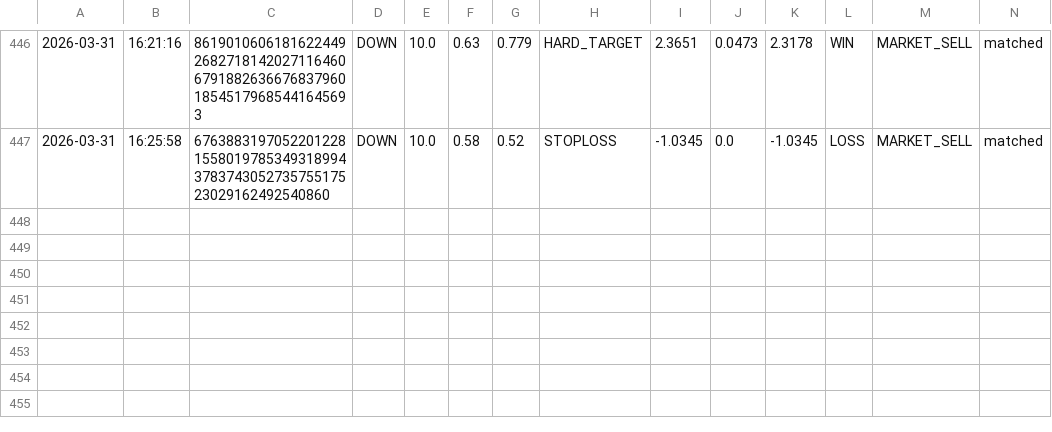
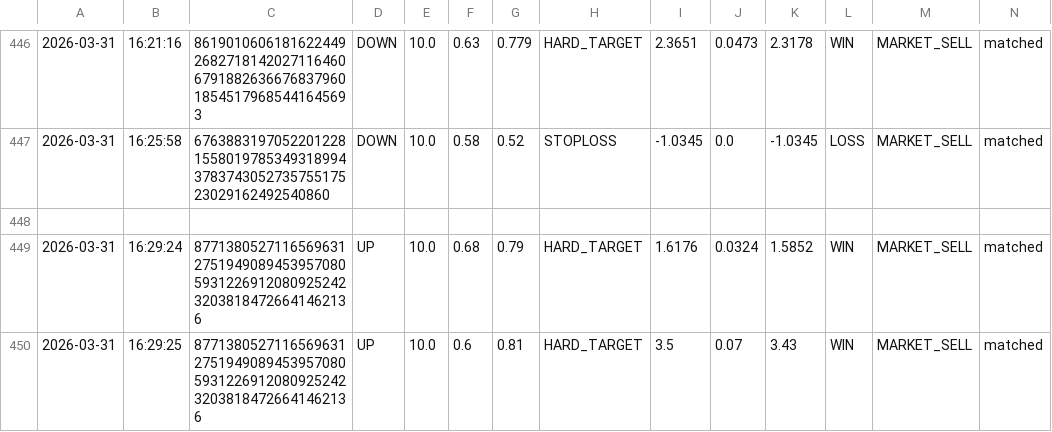
Before and after one commit to gutu99/bot-dashboard, a CSV file: Test1.csv, drawn as a sheet; only a part is shown, gaps mark what is left out.

Commit message:
auto update csv

```diff
--- a/Test1.csv
+++ b/Test1.csv
@@ -447 +447,4 @@
 2026-03-31,16:25:58,67638831970522012281558019785349318994378374305273575517523029162492540860,DOWN,10.0,0.58,0.52,STOPLOSS,-1.0345,0.0,-1.0345,LOSS,MARKET_SELL,matched
+
+2026-03-31,16:29:24,87713805271165696312751949089453957080593122691208092524232038184726641462136,UP,10.0,0.68,0.79,HARD_TARGET,1.6176,0.0324,1.5852,WIN,MARKET_SELL,matched
+2026-03-31,16:29:25,87713805271165696312751949089453957080593122691208092524232038184726641462136,UP,10.0,0.6,0.81,HARD_TARGET,3.5,0.07,3.43,WIN,MARKET_SELL,matched
```
